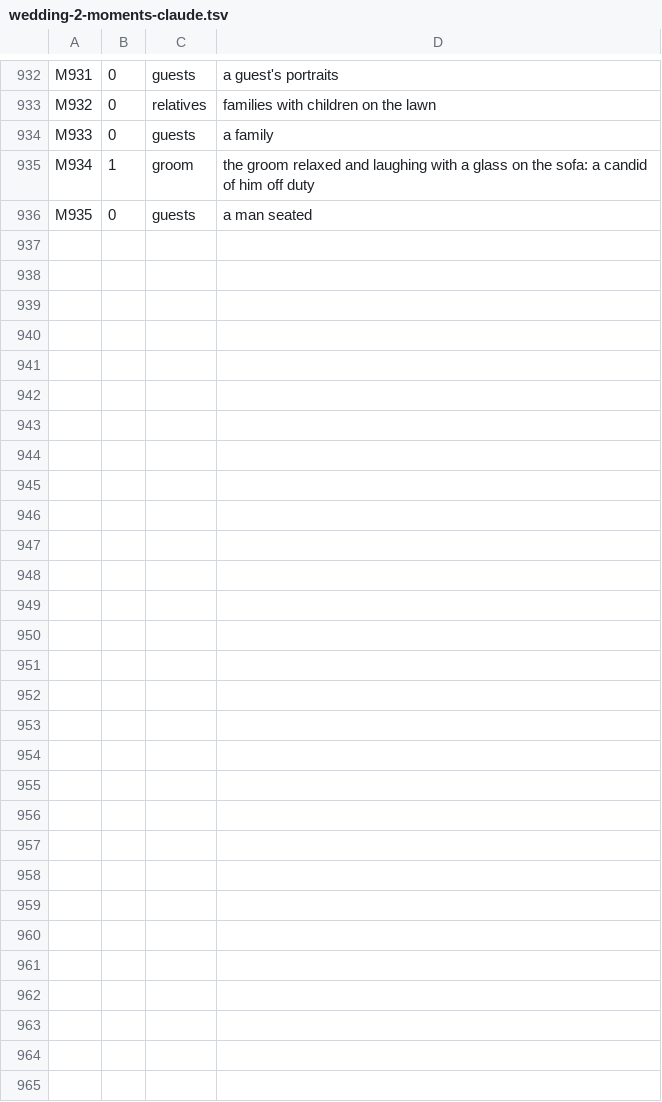
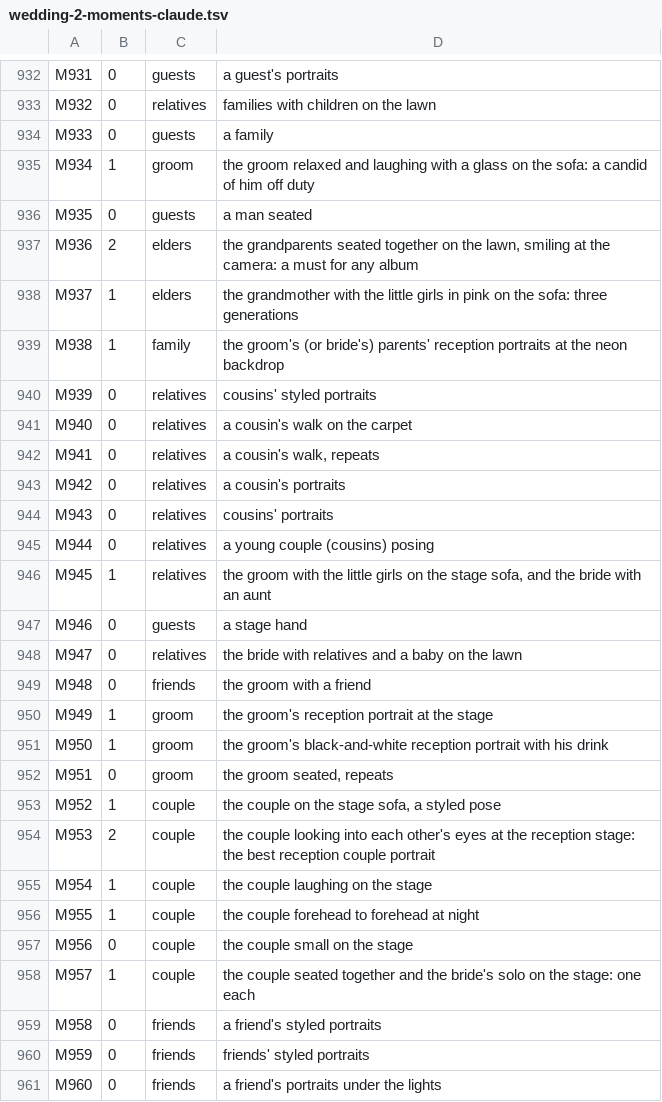
Before and after one commit to amolchaudhary1432-stack/album-done, a TSV file: tools/realphotos/picks/wedding-2-moments-claude.tsv, drawn as a sheet; only a part is shown, gaps mark what is left out; the diff names each change by its address in the sheet, - before the commit and + after, or states it on an @@ line.

```diff
--- a/tools/realphotos/picks/wedding-2-moments-claude.tsv
+++ b/tools/realphotos/picks/wedding-2-moments-claude.tsv
+row 937: M936 | 2 | elders | the grandparents seated together on the lawn, smiling at the camera: a must for any album
+row 938: M937 | 1 | elders | the grandmother with the little girls in pink on the sofa: three generations
+row 939: M938 | 1 | family | the groom's (or bride's) parents' reception portraits at the neon backdrop
+row 940: M939 | 0 | relatives | cousins' styled portraits
+row 941: M940 | 0 | relatives | a cousin's walk on the carpet
+row 942: M941 | 0 | relatives | a cousin's walk, repeats
+row 943: M942 | 0 | relatives | a cousin's portraits
+row 944: M943 | 0 | relatives | cousins' portraits
+row 945: M944 | 0 | relatives | a young couple (cousins) posing
+row 946: M945 | 1 | relatives | the groom with the little girls on the stage sofa, and the bride with an aunt
+row 947: M946 | 0 | guests | a stage hand
+row 948: M947 | 0 | relatives | the bride with relatives and a baby on the lawn
+row 949: M948 | 0 | friends | the groom with a friend
+row 950: M949 | 1 | groom | the groom's reception portrait at the stage
+row 951: M950 | 1 | groom | the groom's black-and-white reception portrait with his drink
+row 952: M951 | 0 | groom | the groom seated, repeats
+row 953: M952 | 1 | couple | the couple on the stage sofa, a styled pose
+row 954: M953 | 2 | couple | the couple looking into each other's eyes at the reception stage: the best reception couple portrait
+row 955: M954 | 1 | couple | the couple laughing on the stage
+row 956: M955 | 1 | couple | the couple forehead to forehead at night
+row 957: M956 | 0 | couple | the couple small on the stage
+row 958: M957 | 1 | couple | the couple seated together and the bride's solo on the stage: one each
+row 959: M958 | 0 | friends | a friend's styled portraits
+row 960: M959 | 0 | friends | friends' styled portraits
+row 961: M960 | 0 | friends | a friend's portraits under the lights
```
Also changed, not shown: 1 other file.
